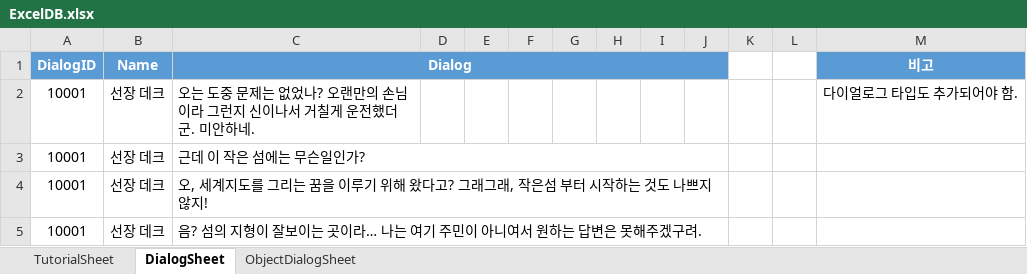
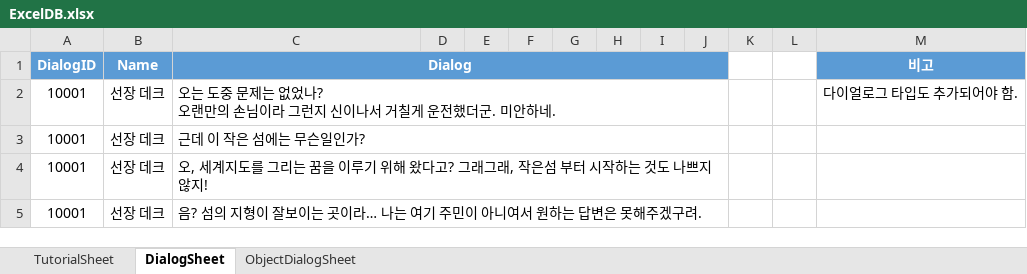
Before and after one commit to Jang-Sijin/Project_SummerBreak, an Excel workbook: Assets/2.IngameScene/DB/ExcelDB/ExcelDB.xlsx, sheet DialogSheet, drawn as a sheet; only a part is shown; values as stored, in another font and other column widths than the file's, no borders; the diff names each change by its address in the sheet, - before the commit and + after, or states it on an @@ line.

```diff
--- a/Assets/2.IngameScene/DB/ExcelDB/ExcelDB.xlsx (sheet DialogSheet)
+++ b/Assets/2.IngameScene/DB/ExcelDB/ExcelDB.xlsx (sheet DialogSheet)
-C2 (Dialog): …안하네.
+C2 (Dialog): …안하네.
+C2:J2 merged
```
Also changed, not shown: 10 other files.
